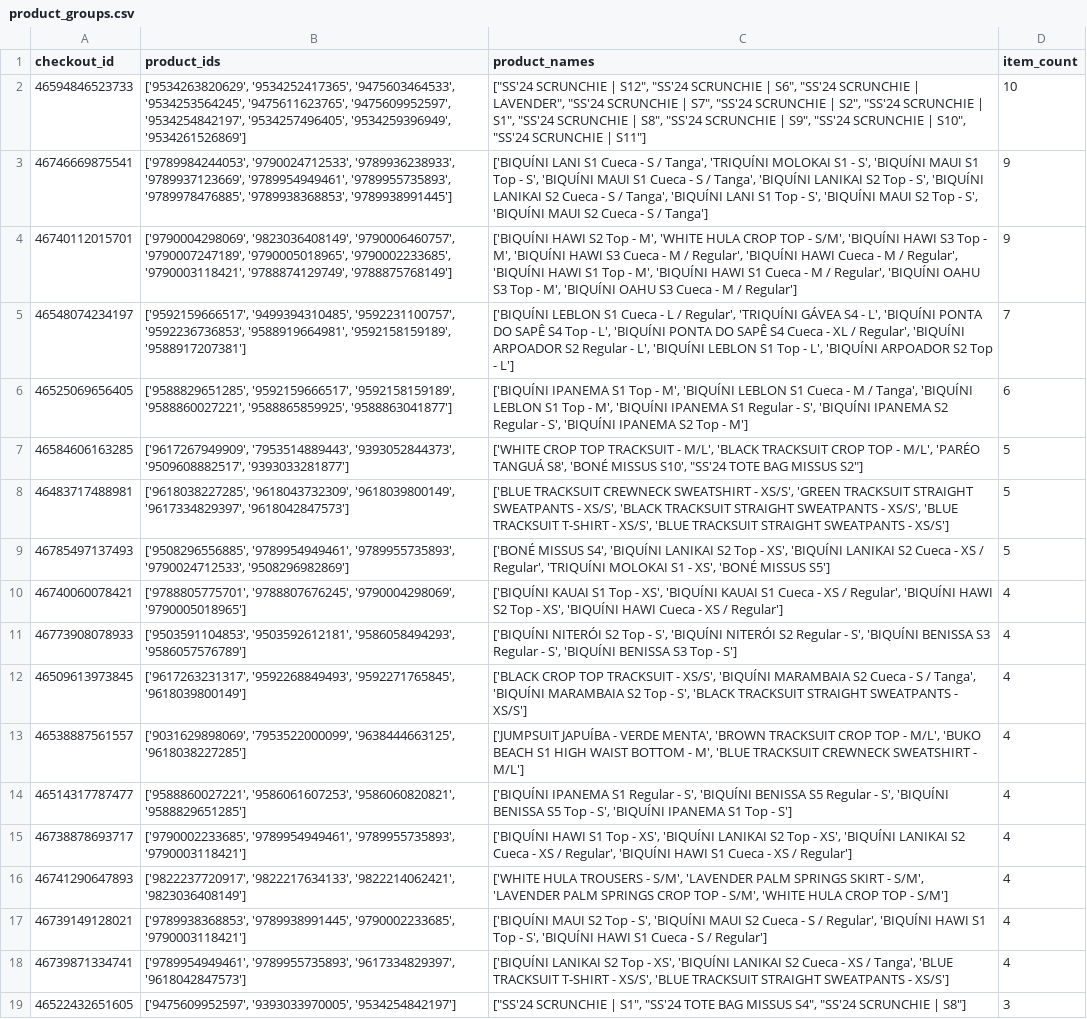
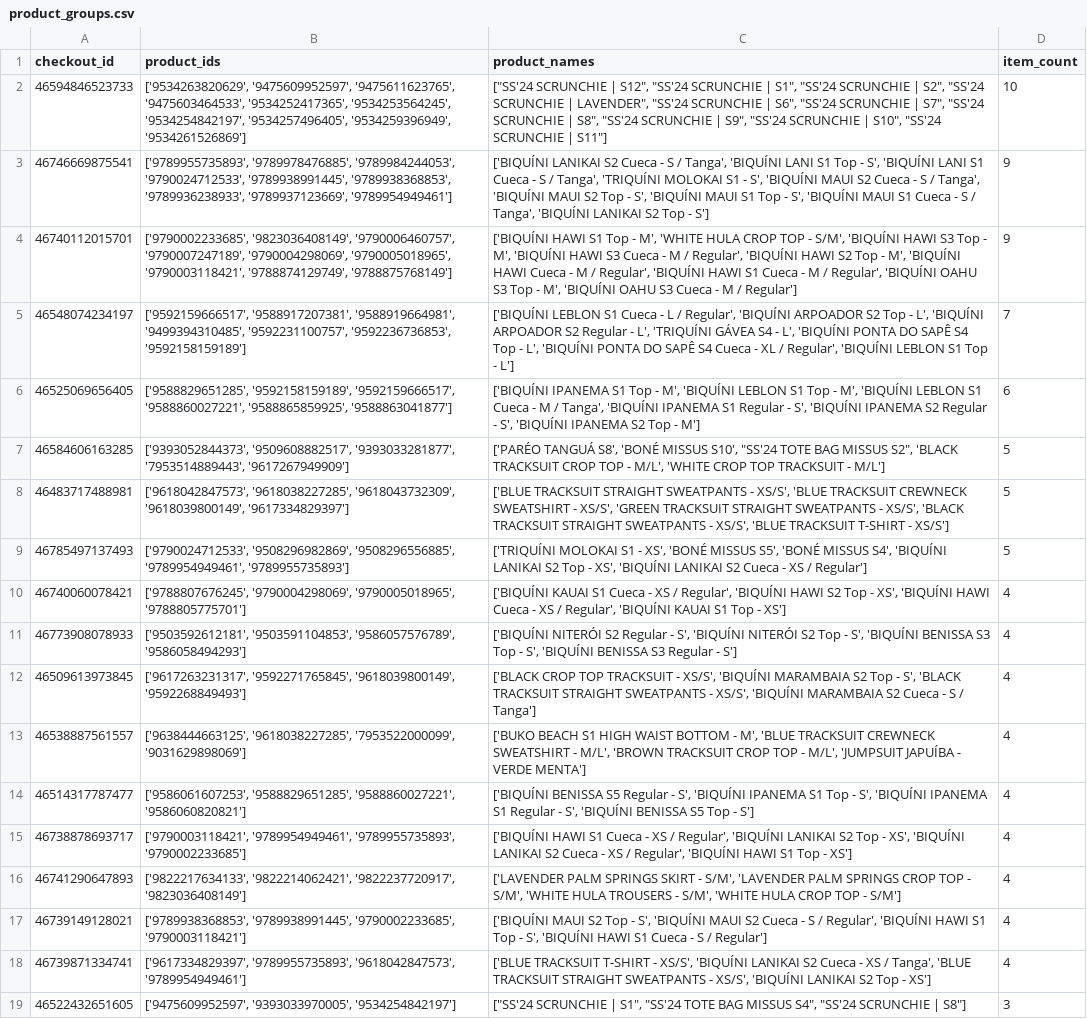
Before and after one commit to MiguelCabralOliveira/NappsRecommenderSystems, a CSV file: results/product_groups.csv, drawn as a sheet; only a part is shown; the diff covers the shown part only; the diff names each change by its address in the sheet, - before the commit and + after, or states it on an @@ line.

```diff
--- a/results/product_groups.csv
+++ b/results/product_groups.csv
-B2 (product_ids): ['9534263820629', '9534252417365', '9475603464533', '9534253564245', '9475611623765', '9475609952597', '9534254842197', '9534257496405',…
+B2 (product_ids): ['9534263820629', '9475609952597', '9475611623765', '9475603464533', '9534252417365', '9534253564245', '9534254842197', '9534257496405',…
-C2 (product_names): …SCRUNCHIE | S6", "SS'24 SCRUNCHIE | LAVENDER", "SS'24 SCRUNCHIE | S7", "SS'24 SCRUNCHIE | S2", "SS'24 SCRUNCHIE | S1", "SS'24 SCRUNCHIE…
+C2 (product_names): …SCRUNCHIE | S1", "SS'24 SCRUNCHIE | S2", "SS'24 SCRUNCHIE | LAVENDER", "SS'24 SCRUNCHIE | S6", "SS'24 SCRUNCHIE | S7", "SS'24 SCRUNCHIE…
-B3 (product_ids): ['9789984244053', '9790024712533', '9789936238933', '9789937123669', '9789954949461', '9789955735893', '9789978476885', '9789938368853', '9789938991445']
+B3 (product_ids): ['9789955735893', '9789978476885', '9789984244053', '9790024712533', '9789938991445', '9789938368853', '9789936238933', '9789937123669', '9789954949461']
-C3 (product_names): ['BIQUÍNI LANI S1 Cueca - S / Tanga', 'TRIQUÍNI MOLOKAI S1 - S', 'BIQUÍNI MAUI S1 Top - S', 'BIQUÍNI MAUI S1 Cueca - S / Tanga', 'BIQUÍNI LANIKAI S2 Top - S', 'BIQUÍNI LANIKAI S2 Cueca - S / Tanga', 'BIQUÍNI LANI S1 Top - S', 'BIQUÍNI MAUI S2 Top - S', 'BIQUÍNI MAUI S2 Cueca - S / Tanga']
+C3 (product_names): ['BIQUÍNI LANIKAI S2 Cueca - S / Tanga', 'BIQUÍNI LANI S1 Top - S', 'BIQUÍNI LANI S1 Cueca - S / Tanga', 'TRIQUÍNI MOLOKAI S1 - S', 'BIQUÍNI MAUI S2 Cueca - S / Tanga', 'BIQUÍNI MAUI S2 Top - S', 'BIQUÍNI MAUI S1 Top - S', 'BIQUÍNI MAUI S1 Cueca - S / Tanga', 'BIQUÍNI LANIKAI S2 Top - S']
-B4 (product_ids): ['9790004298069', '9823036408149', '9790006460757', '9790007247189', '9790005018965', '9790002233685', '9790003118421', '9788874129749',…
+B4 (product_ids): ['9790002233685', '9823036408149', '9790006460757', '9790007247189', '9790004298069', '9790005018965', '9790003118421', '9788874129749',…
-C4 (product_names): ['BIQUÍNI HAWI S2 Top - M', 'WHITE HULA CROP TOP - S/M', 'BIQUÍNI HAWI S3 Top - M', 'BIQUÍNI HAWI S3 Cueca - M / Regular', 'BIQUÍNI HAWI Cueca - M / Regular', 'BIQUÍNI HAWI S1 Top - M', 'BIQUÍNI HAWI…
+C4 (product_names): ['BIQUÍNI HAWI S1 Top - M', 'WHITE HULA CROP TOP - S/M', 'BIQUÍNI HAWI S3 Top - M', 'BIQUÍNI HAWI S3 Cueca - M / Regular', 'BIQUÍNI HAWI S2 Top - M', 'BIQUÍNI HAWI Cueca - M / Regular', 'BIQUÍNI HAWI…
-B5 (product_ids): ['9592159666517', '9499394310485', '9592231100757', '9592236736853', '9588919664981', '9592158159189', '9588917207381']
+B5 (product_ids): ['9592159666517', '9588917207381', '9588919664981', '9499394310485', '9592231100757', '9592236736853', '9592158159189']
-C5 (product_names): …/ Regular', 'TRIQUÍNI GÁVEA S4 - L', 'BIQUÍNI PONTA DO SAPÊ S4 Top - L', 'BIQUÍNI PONTA DO SAPÊ S4 Cueca - XL / Regular', 'BIQUÍNI ARPOADOR S2 Regular - L', 'BIQUÍNI LEBLON S1 Top - L', 'BIQUÍNI ARPOADOR S2 Top -…
+C5 (product_names): …/ Regular', 'BIQUÍNI ARPOADOR S2 Top - L', 'BIQUÍNI ARPOADOR S2 Regular - L', 'TRIQUÍNI GÁVEA S4 - L', 'BIQUÍNI PONTA DO SAPÊ S4 Top - L', 'BIQUÍNI PONTA DO SAPÊ S4 Cueca - XL / Regular', 'BIQUÍNI LEBLON S1 Top -…
-B6 (product_ids): ['9588829651285', '9592159666517', '9592158159189', '9588860027221', '9588865859925',…
+B6 (product_ids): ['9588829651285', '9592158159189', '9592159666517', '9588860027221', '9588865859925',…
-C6 (product_names): …LEBLON S1 Cueca - M / Tanga', 'BIQUÍNI LEBLON S1 Top - M', 'BIQUÍNI IPANEMA…
+C6 (product_names): …LEBLON S1 Top - M', 'BIQUÍNI LEBLON S1 Cueca - M / Tanga', 'BIQUÍNI IPANEMA…
-B7 (product_ids): ['9617267949909', '7953514889443', '9393052844373', '9509608882517', '9393033281877']
+B7 (product_ids): ['9393052844373', '9509608882517', '9393033281877', '7953514889443', '9617267949909']
-C7 (product_names): ['WHITE CROP TOP TRACKSUIT - M/L', 'BLACK TRACKSUIT CROP TOP - M/L', 'PARÉO TANGUÁ S8', 'BONÉ MISSUS S10', "SS'24 TOTE BAG MISSUS S2"]
+C7 (product_names): ['PARÉO TANGUÁ S8', 'BONÉ MISSUS S10', "SS'24 TOTE BAG MISSUS S2", 'BLACK TRACKSUIT CROP TOP - M/L', 'WHITE CROP TOP TRACKSUIT - M/L']
-B8 (product_ids): ['9618038227285', '9618043732309', '9618039800149', '9617334829397', '9618042847573']
+B8 (product_ids): ['9618042847573', '9618038227285', '9618043732309', '9618039800149', '9617334829397']
-C8 (product_names): ['BLUE TRACKSUIT CREWNECK SWEATSHIRT - XS/S', 'GREEN TRACKSUIT STRAIGHT SWEATPANTS - XS/S', 'BLACK TRACKSUIT STRAIGHT SWEATPANTS - XS/S', 'BLUE TRACKSUIT T-SHIRT - XS/S', 'BLUE TRACKSUIT STRAIGHT SWEATPANTS - XS/S']
+C8 (product_names): ['BLUE TRACKSUIT STRAIGHT SWEATPANTS - XS/S', 'BLUE TRACKSUIT CREWNECK SWEATSHIRT - XS/S', 'GREEN TRACKSUIT STRAIGHT SWEATPANTS - XS/S', 'BLACK TRACKSUIT STRAIGHT SWEATPANTS - XS/S', 'BLUE TRACKSUIT T-SHIRT - XS/S']
-B9 (product_ids): ['9508296556885', '9789954949461', '9789955735893', '9790024712533', '9508296982869']
+B9 (product_ids): ['9790024712533', '9508296982869', '9508296556885', '9789954949461', '9789955735893']
-C9 (product_names): ['BONÉ MISSUS S4', 'BIQUÍNI LANIKAI S2 Top - XS', 'BIQUÍNI LANIKAI S2 Cueca - XS / Regular', 'TRIQUÍNI MOLOKAI S1 - XS', 'BONÉ MISSUS S5']
+C9 (product_names): ['TRIQUÍNI MOLOKAI S1 - XS', 'BONÉ MISSUS S5', 'BONÉ MISSUS S4', 'BIQUÍNI LANIKAI S2 Top - XS', 'BIQUÍNI LANIKAI S2 Cueca - XS / Regular']
-B10 (product_ids): ['9788805775701', '9788807676245', '9790004298069', '9790005018965']
+B10 (product_ids): ['9788807676245', '9790004298069', '9790005018965', '9788805775701']
-C10 (product_names): …KAUAI S1 Top - XS', 'BIQUÍNI KAUAI S1 Cueca - XS / Regular', 'BIQUÍNI HAWI S2 Top - XS', 'BIQUÍNI HAWI Cueca - XS / Regular']
+C10 (product_names): …KAUAI S1 Cueca - XS / Regular', 'BIQUÍNI HAWI S2 Top - XS', 'BIQUÍNI HAWI Cueca - XS / Regular', 'BIQUÍNI KAUAI S1 Top - XS']
-B11 (product_ids): ['9503591104853', '9503592612181', '9586058494293', '9586057576789']
+B11 (product_ids): ['9503592612181', '9503591104853', '9586057576789', '9586058494293']
-C11 (product_names): …NITERÓI S2 Top - S', 'BIQUÍNI NITERÓI S2 Regular - S', 'BIQUÍNI BENISSA S3 Regular - S', 'BIQUÍNI BENISSA S3 Top - S']
+C11 (product_names): …NITERÓI S2 Regular - S', 'BIQUÍNI NITERÓI S2 Top - S', 'BIQUÍNI BENISSA S3 Top - S', 'BIQUÍNI BENISSA S3 Regular - S']
-B12 (product_ids): ['9617263231317', '9592268849493', '9592271765845', '9618039800149']
+B12 (product_ids): ['9617263231317', '9592271765845', '9618039800149', '9592268849493']
-C12 (product_names): …MARAMBAIA S2 Cueca - S / Tanga', 'BIQUÍNI MARAMBAIA S2 Top - S', 'BLACK TRACKSUIT STRAIGHT SWEATPANTS - XS/S']
+C12 (product_names): …MARAMBAIA S2 Top - S', 'BLACK TRACKSUIT STRAIGHT SWEATPANTS - XS/S', 'BIQUÍNI MARAMBAIA S2 Cueca - S / Tanga']
-B13 (product_ids): ['9031629898069', '7953522000099', '9638444663125', '9618038227285']
+B13 (product_ids): ['9638444663125', '9618038227285', '7953522000099', '9031629898069']
-C13 (product_names): ['JUMPSUIT JAPUÍBA - VERDE MENTA', 'BROWN TRACKSUIT CROP TOP - M/L', 'BUKO BEACH S1 HIGH WAIST BOTTOM - M', 'BLUE TRACKSUIT CREWNECK SWEATSHIRT - M/L']
+C13 (product_names): ['BUKO BEACH S1 HIGH WAIST BOTTOM - M', 'BLUE TRACKSUIT CREWNECK SWEATSHIRT - M/L', 'BROWN TRACKSUIT CROP TOP - M/L', 'JUMPSUIT JAPUÍBA - VERDE MENTA']
-B14 (product_ids): ['9588860027221', '9586061607253', '9586060820821', '9588829651285']
+B14 (product_ids): ['9586061607253', '9588829651285', '9588860027221', '9586060820821']
-C14 (product_names): ['BIQUÍNI IPANEMA S1 Regular - S', 'BIQUÍNI BENISSA S5 Regular - S', 'BIQUÍNI BENISSA S5 Top - S', 'BIQUÍNI IPANEMA S1 Top -…
+C14 (product_names): ['BIQUÍNI BENISSA S5 Regular - S', 'BIQUÍNI IPANEMA S1 Top - S', 'BIQUÍNI IPANEMA S1 Regular - S', 'BIQUÍNI BENISSA S5 Top -…
-B15 (product_ids): ['9790002233685', '9789954949461', '9789955735893', '9790003118421']
+B15 (product_ids): ['9790003118421', '9789954949461', '9789955735893', '9790002233685']
-C15 (product_names): …HAWI S1 Top - XS', 'BIQUÍNI LANIKAI S2 Top - XS', 'BIQUÍNI LANIKAI S2 Cueca - XS / Regular', 'BIQUÍNI HAWI S1 Cueca - XS / Regular']
+C15 (product_names): …HAWI S1 Cueca - XS / Regular', 'BIQUÍNI LANIKAI S2 Top - XS', 'BIQUÍNI LANIKAI S2 Cueca - XS / Regular', 'BIQUÍNI HAWI S1 Top - XS']
-B16 (product_ids): ['9822237720917', '9822217634133', '9822214062421', '9823036408149']
+B16 (product_ids): ['9822217634133', '9822214062421', '9822237720917', '9823036408149']
-C16 (product_names): ['WHITE HULA TROUSERS - S/M', 'LAVENDER PALM SPRINGS SKIRT - S/M', 'LAVENDER PALM SPRINGS CROP TOP - S/M',…
+C16 (product_names): ['LAVENDER PALM SPRINGS SKIRT - S/M', 'LAVENDER PALM SPRINGS CROP TOP - S/M', 'WHITE HULA TROUSERS - S/M',…
-B18 (product_ids): ['9789954949461', '9789955735893', '9617334829397', '9618042847573']
+B18 (product_ids): ['9617334829397', '9789955735893', '9618042847573', '9789954949461']
-C18 (product_names): ['BIQUÍNI LANIKAI S2 Top - XS', 'BIQUÍNI LANIKAI S2 Cueca - XS / Tanga', 'BLUE TRACKSUIT T-SHIRT - XS/S', 'BLUE TRACKSUIT STRAIGHT SWEATPANTS - XS/S']
+C18 (product_names): ['BLUE TRACKSUIT T-SHIRT - XS/S', 'BIQUÍNI LANIKAI S2 Cueca - XS / Tanga', 'BLUE TRACKSUIT STRAIGHT SWEATPANTS - XS/S', 'BIQUÍNI LANIKAI S2 Top - XS']
```
Also changed, not shown: 1 added row, 2 moved rows and 38 edited cells elsewhere in this file, results/popular_products.csv, results/recent_order_items.csv, 3 other files.
